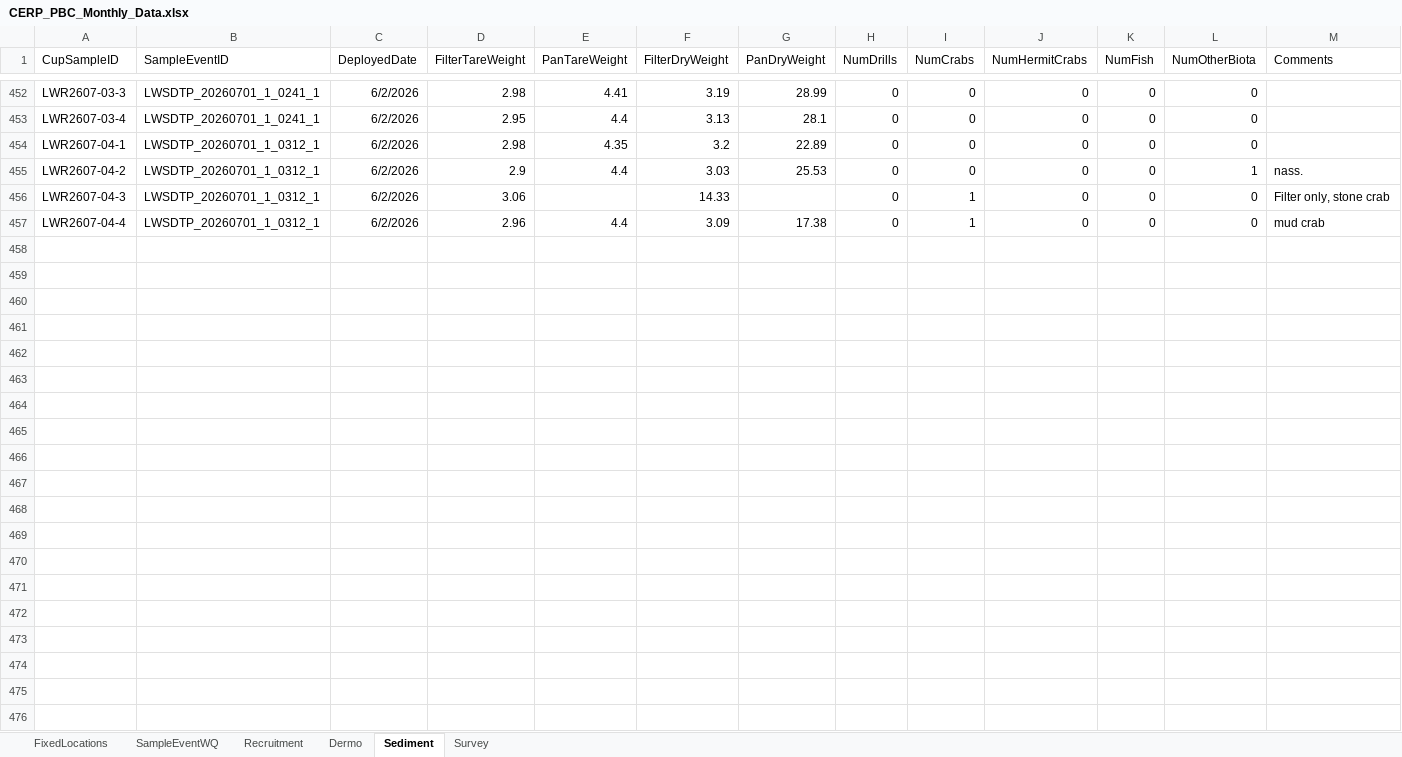
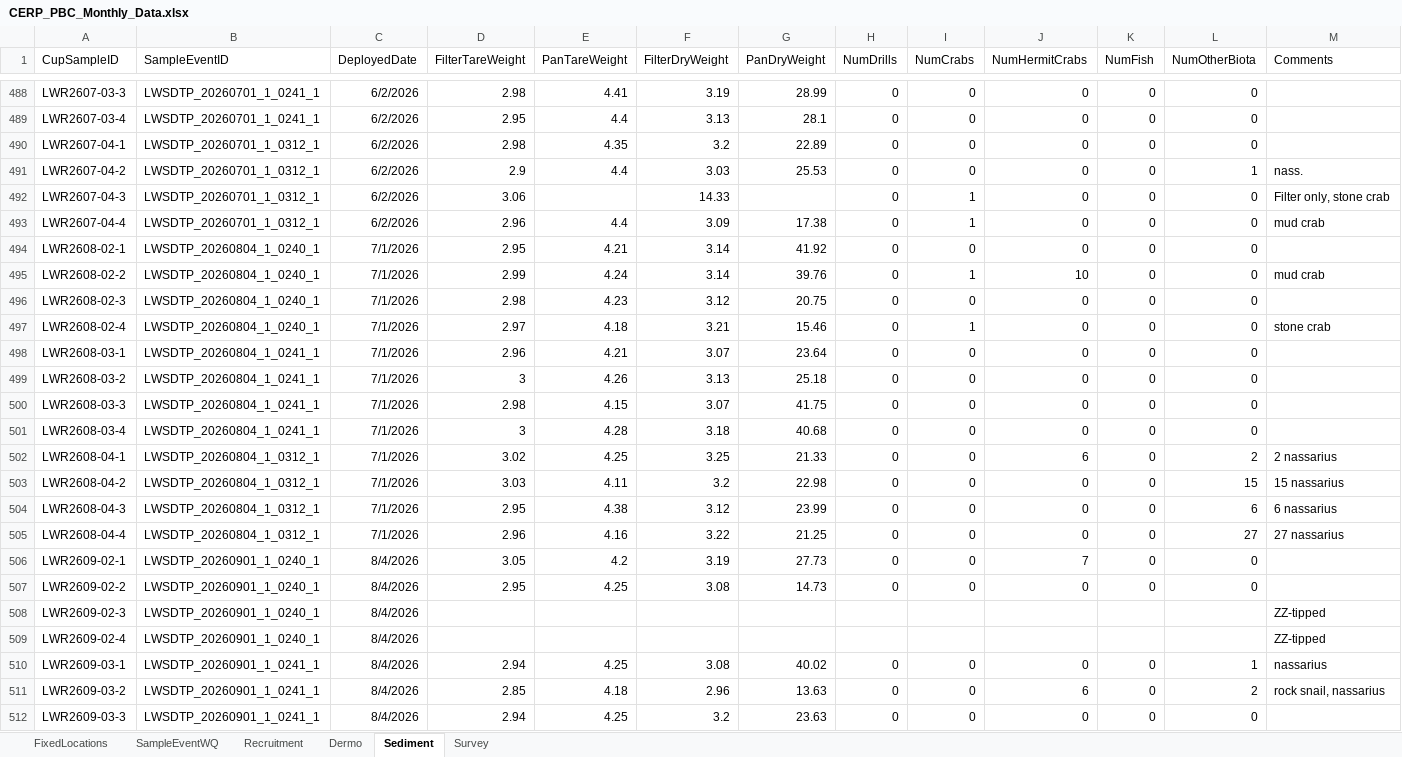
Before and after one commit to E-Levine/Oyster-Reports, an Excel workbook: Monthly/Summary data/CERP_PBC_Monthly_Data.xlsx, sheet Sediment, drawn as a sheet; only a part is shown, gaps mark what is left out; values as stored, in another font and other column widths than the file's, no borders; rows hold the shown columns only; the diff covers the shown part only; the diff names each change by its address in the sheet, - before the commit and + after, or states it on an @@ line.

```diff
--- a/Monthly/Summary data/CERP_PBC_Monthly_Data.xlsx (sheet Sediment)
+++ b/Monthly/Summary data/CERP_PBC_Monthly_Data.xlsx (sheet Sediment)
+row 494: LWR2608-02-1 | LWSDTP_20260804_1_0240_1 | 7/1/2026 | 2.95 | 4.21 | 3.14 | 41.92 | 0 | 0 | 0 | 0 | 0
+row 495: LWR2608-02-2 | LWSDTP_20260804_1_0240_1 | 7/1/2026 | 2.99 | 4.24 | 3.14 | 39.76 | 0 | 1 | 10 | 0 | 0 | mud crab
+row 496: LWR2608-02-3 | LWSDTP_20260804_1_0240_1 | 7/1/2026 | 2.98 | 4.23 | 3.12 | 20.75 | 0 | 0 | 0 | 0 | 0
+row 497: LWR2608-02-4 | LWSDTP_20260804_1_0240_1 | 7/1/2026 | 2.97 | 4.18 | 3.21 | 15.46 | 0 | 1 | 0 | 0 | 0 | stone crab
+row 498: LWR2608-03-1 | LWSDTP_20260804_1_0241_1 | 7/1/2026 | 2.96 | 4.21 | 3.07 | 23.64 | 0 | 0 | 0 | 0 | 0
+row 499: LWR2608-03-2 | LWSDTP_20260804_1_0241_1 | 7/1/2026 | 3 | 4.26 | 3.13 | 25.18 | 0 | 0 | 0 | 0 | 0
+row 500: LWR2608-03-3 | LWSDTP_20260804_1_0241_1 | 7/1/2026 | 2.98 | 4.15 | 3.07 | 41.75 | 0 | 0 | 0 | 0 | 0
+row 501: LWR2608-03-4 | LWSDTP_20260804_1_0241_1 | 7/1/2026 | 3 | 4.28 | 3.18 | 40.68 | 0 | 0 | 0 | 0 | 0
+row 502: LWR2608-04-1 | LWSDTP_20260804_1_0312_1 | 7/1/2026 | 3.02 | 4.25 | 3.25 | 21.33 | 0 | 0 | 6 | 0 | 2 | 2 nassarius
+row 503: LWR2608-04-2 | LWSDTP_20260804_1_0312_1 | 7/1/2026 | 3.03 | 4.11 | 3.2 | 22.98 | 0 | 0 | 0 | 0 | 15 | 15 nassarius
+row 504: LWR2608-04-3 | LWSDTP_20260804_1_0312_1 | 7/1/2026 | 2.95 | 4.38 | 3.12 | 23.99 | 0 | 0 | 0 | 0 | 6 | 6 nassarius
+row 505: LWR2608-04-4 | LWSDTP_20260804_1_0312_1 | 7/1/2026 | 2.96 | 4.16 | 3.22 | 21.25 | 0 | 0 | 0 | 0 | 27 | 27 nassarius
+row 506: LWR2609-02-1 | LWSDTP_20260901_1_0240_1 | 8/4/2026 | 3.05 | 4.2 | 3.19 | 27.73 | 0 | 0 | 7 | 0 | 0
+row 507: LWR2609-02-2 | LWSDTP_20260901_1_0240_1 | 8/4/2026 | 2.95 | 4.25 | 3.08 | 14.73 | 0 | 0 | 0 | 0 | 0
+row 508: LWR2609-02-3 | LWSDTP_20260901_1_0240_1 | 8/4/2026 |  |  |  |  |  |  |  |  |  | ZZ-tipped
+row 509: LWR2609-02-4 | LWSDTP_20260901_1_0240_1 | 8/4/2026 |  |  |  |  |  |  |  |  |  | ZZ-tipped
+row 510: LWR2609-03-1 | LWSDTP_20260901_1_0241_1 | 8/4/2026 | 2.94 | 4.25 | 3.08 | 40.02 | 0 | 0 | 0 | 0 | 1 | nassarius
+row 511: LWR2609-03-2 | LWSDTP_20260901_1_0241_1 | 8/4/2026 | 2.85 | 4.18 | 2.96 | 13.63 | 0 | 0 | 6 | 0 | 2 | rock snail, nassarius
+row 512: LWR2609-03-3 | LWSDTP_20260901_1_0241_1 | 8/4/2026 | 2.94 | 4.25 | 3.2 | 23.63 | 0 | 0 | 0 | 0 | 0
```
Also changed, not shown: 53 added rows elsewhere in this sheet, sheet Recruitment, sheet Dermo, sheet Survey, sheet SampleEventWQ.
